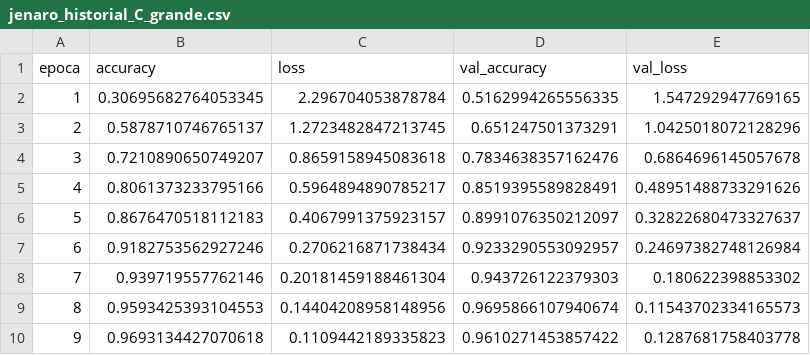
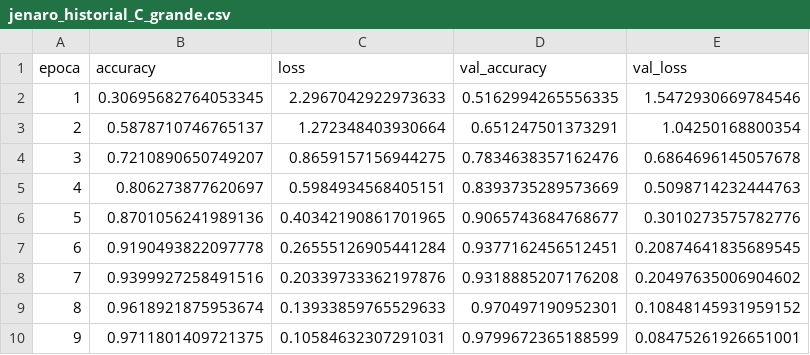
Before and after one commit to gonzalocastillo1483-art/sign-language-mnist-mlp, a CSV file: reports/jenaro_historial_C_grande.csv, drawn as a sheet; only a part is shown; the diff covers the shown part only.

```diff
--- a/reports/jenaro_historial_C_grande.csv
+++ b/reports/jenaro_historial_C_grande.csv
@@ -1,10 +1,10 @@
 epoca,accuracy,loss,val_accuracy,val_loss
-1,0.30695682764053345,2.296704053878784,0.5162994265556335,1.547292947769165
-2,0.5878710746765137,1.2723482847213745,0.651247501373291,1.0425018072128296
-3,0.7210890650749207,0.8659158945083618,0.7834638357162476,0.6864696145057678
-4,0.8061373233795166,0.5964894890785217,0.8519395589828491,0.48951488733291626
-5,0.8676470518112183,0.4067991375923157,0.8991076350212097,0.32822680473327637
-6,0.9182753562927246,0.2706216871738434,0.9233290553092957,0.24697382748126984
-7,0.939719557762146,0.20181459188461304,0.943726122379303,0.180622398853302
-8,0.9593425393104553,0.14404208958148956,0.9695866107940674,0.11543702334165573
-9,0.9693134427070618,0.1109442189335823,0.9610271453857422,0.1287681758403778
+1,0.30695682764053345,2.2967042922973633,0.5162994265556335,1.5472930669784546
+2,0.5878710746765137,1.272348403930664,0.651247501373291,1.04250168800354
+3,0.7210890650749207,0.8659157156944275,0.7834638357162476,0.6864696145057678
+4,0.806273877620697,0.5984934568405151,0.8393735289573669,0.5098714232444763
+5,0.8701056241989136,0.40342190861701965,0.9065743684768677,0.3010273575782776
+6,0.9190493822097778,0.26555126905441284,0.9377162456512451,0.20874641835689545
+7,0.9399927258491516,0.20339733362197876,0.9318885207176208,0.20497635006904602
+8,0.9618921875953674,0.13933859765529633,0.970497190952301,0.10848145931959152
+9,0.9711801409721375,0.10584632307291031,0.9799672365188599,0.08475261926651001
```
Also changed, not shown: 33 edited cells elsewhere in this file, reports/jenaro_comparacion_validacion.csv, 8 other files.
